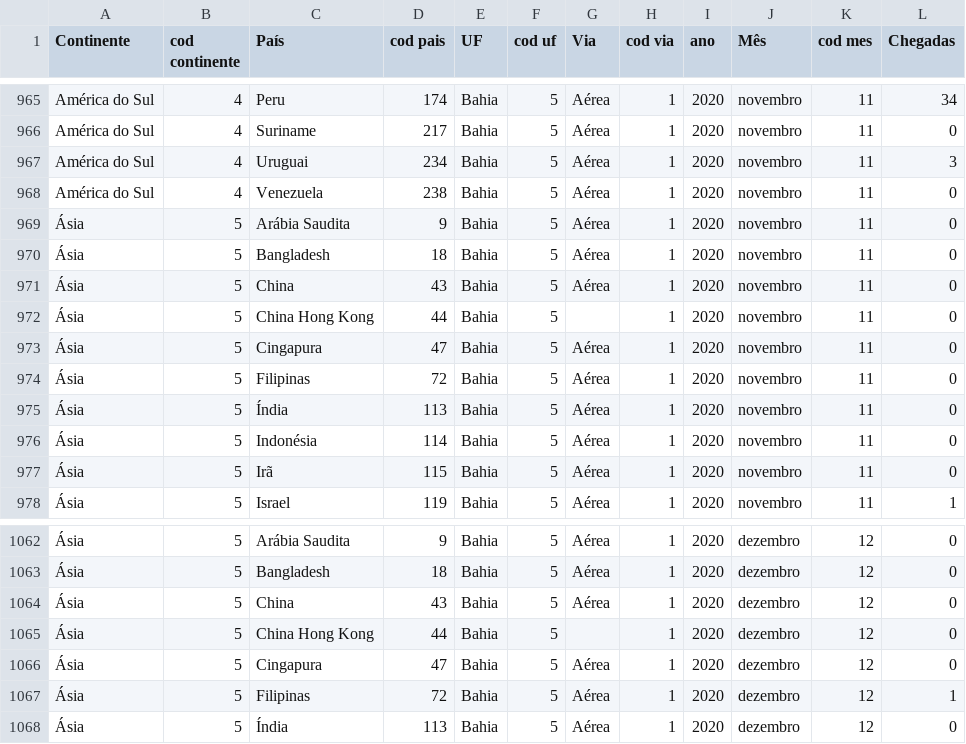
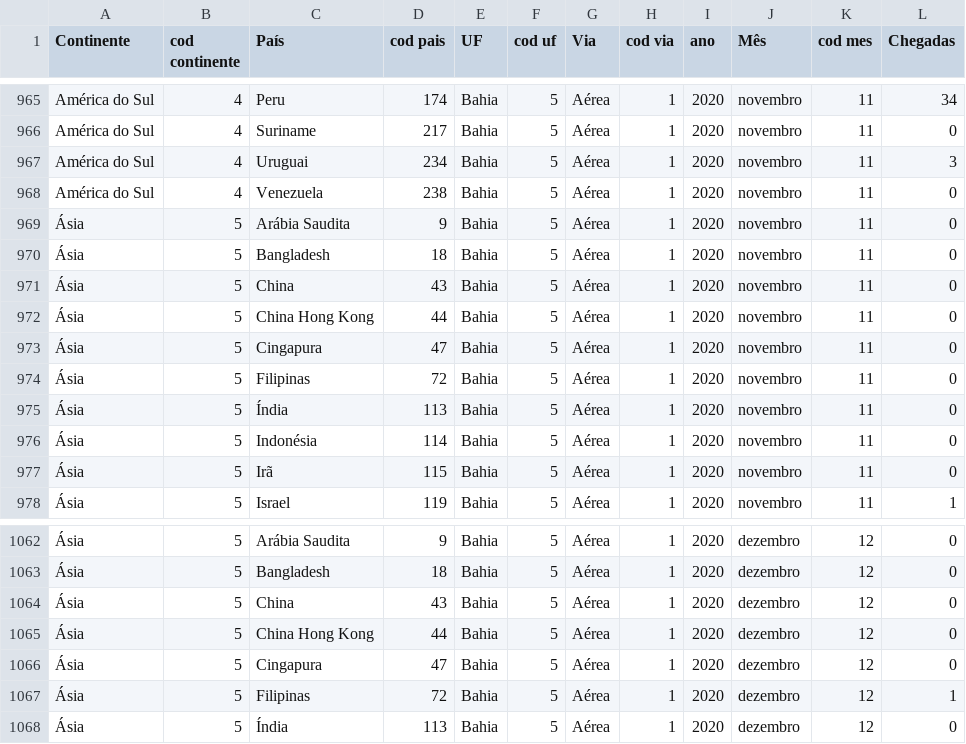
Before and after one commit to celsina/analise-turismo-internacional, a CSV file: Analise_Turismo/chegada-turistas-internacionais-nordeste_2020.csv, drawn as a sheet; only a part is shown, gaps mark what is left out; the diff covers the shown part only; the diff names each change by its address in the sheet, - before the commit and + after, or states it on an @@ line.

```diff
--- a/Analise_Turismo/chegada-turistas-internacionais-nordeste_2020.csv
+++ b/Analise_Turismo/chegada-turistas-internacionais-nordeste_2020.csv
-G972 (Via): (empty)
+G972 (Via): Aérea
-G1065 (Via): (empty)
+G1065 (Via): Aérea
```
Also changed, not shown: 10 edited cells elsewhere in this file, Analise_Turismo/chegada-turistas-internacionais-nordeste_2018.csv, Analise_Turismo/chegada-turistas-internacionais-nordeste_2019.csv, 3 other files.
